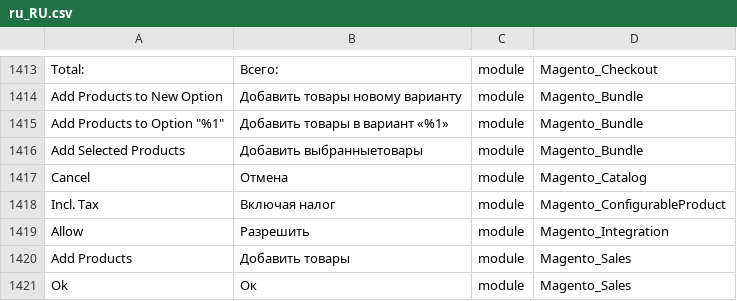
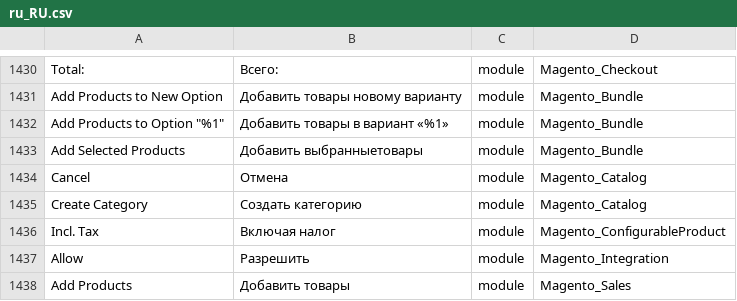
Before and after one commit to Magento2Translations/language_ru_ru, a CSV file: ru_RU.csv, drawn as a sheet; only a part is shown, gaps mark what is left out; the shorter side is filled out with more unchanged rows; the diff covers the shown part only.

```diff
--- a/ru_RU.csv
+++ b/ru_RU.csv
@@ -1417,2 +1434,3 @@ Total:,Всего:,module,Magento_Checkout
 Cancel,Отмена,module,Magento_Catalog
+"Create Category","Создать категорию",module,Magento_Catalog
 "Incl. Tax","Включая налог",module,Magento_ConfigurableProduct
```
Also changed, not shown: 17 added rows elsewhere in this file, 1 other file.
